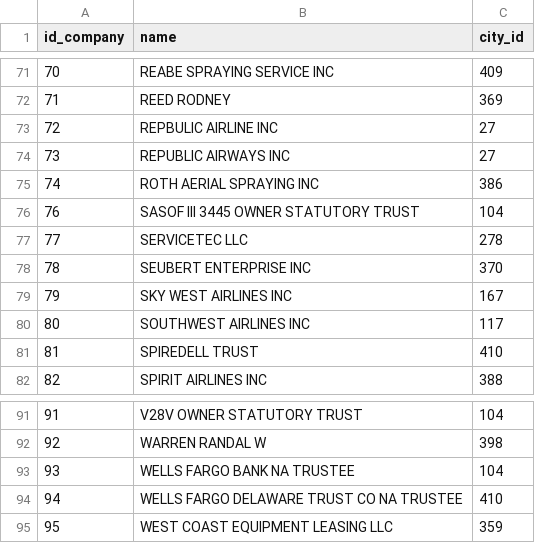
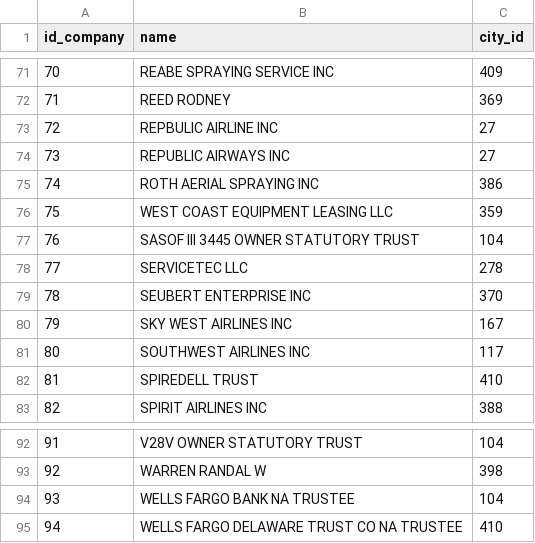
Before and after one commit to IgorMichels/Database, a CSV file: scraping/companies-final.csv, drawn as a sheet; only a part is shown, gaps mark what is left out.

Commit message:
fix

```diff
--- a/scraping/companies-final.csv
+++ b/scraping/companies-final.csv
@@ -75,2 +75,3 @@ id_company;name;city_id
 74;ROTH AERIAL SPRAYING INC;386
+75;WEST COAST EQUIPMENT LEASING LLC;359
 76;SASOF III 3445 OWNER STATUTORY TRUST;104
@@ -94,2 +95 @@ id_company;name;city_id
 94;WELLS FARGO DELAWARE TRUST CO NA TRUSTEE;410
-95;WEST COAST EQUIPMENT LEASING LLC;359
```
